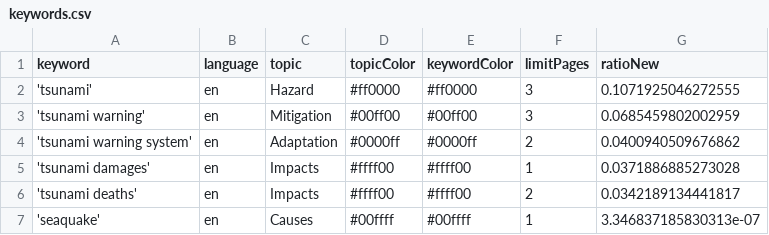
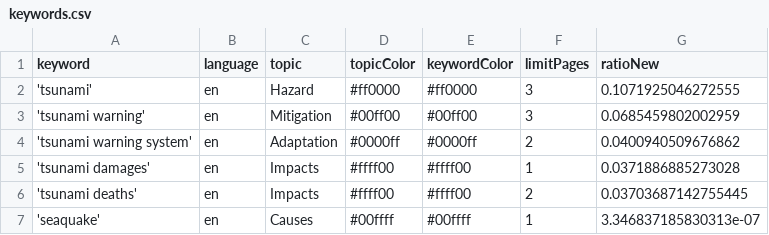
Before and after one commit to tg-news/TsunamiIsComing, a CSV file: keywords.csv, drawn as a sheet.

```diff
--- a/keywords.csv
+++ b/keywords.csv
@@ -5,3 +5,3 @@ keyword,language,topic,topicColor,keywordColor,limitPages,ratioNew
 'tsunami damages',en,Impacts,#ffff00,#ffff00,1,0.0371886885273028
-'tsunami deaths',en,Impacts,#ffff00,#ffff00,2,0.0342189134441817
+'tsunami deaths',en,Impacts,#ffff00,#ffff00,2,0.03703687142755445
 'seaquake',en,Causes,#00ffff,#00ffff,1,3.346837185830313e-07
```
Also changed, not shown: csv/news_2026_08.csv.
